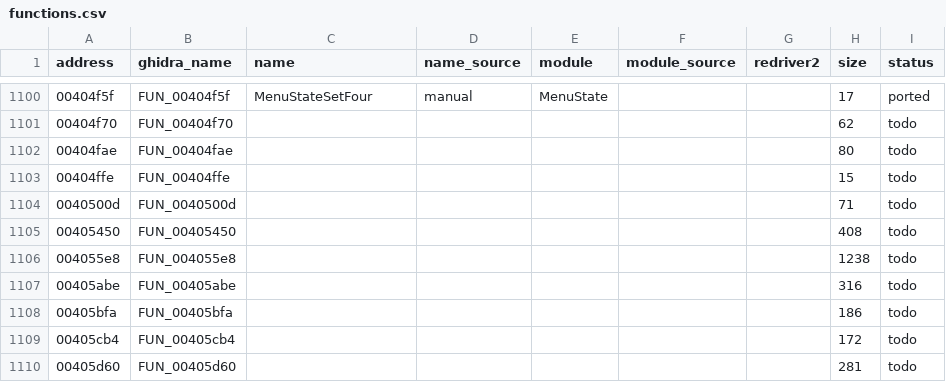
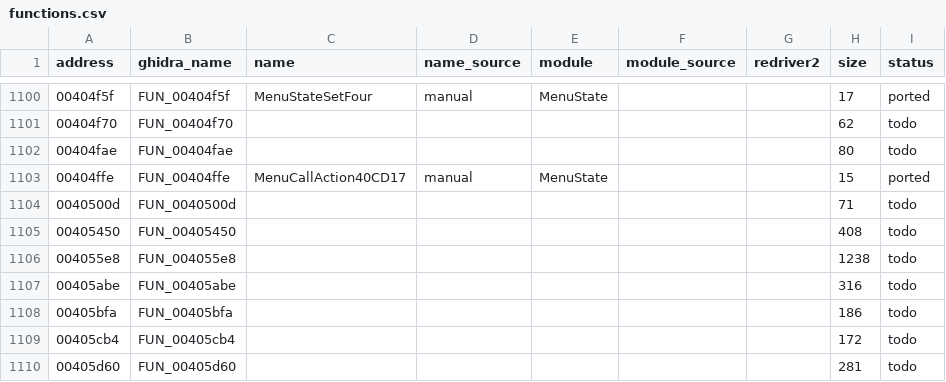
Before and after one commit to r331/driver, a CSV file: docs/functions.csv, drawn as a sheet; only a part is shown, gaps mark what is left out.

Commit message:
v0.16: MenuCallAction40CD17

```diff
--- a/docs/functions.csv
+++ b/docs/functions.csv
@@ -1102,3 +1102,3 @@ address,ghidra_name,name,name_source,module,module_source,redriver2,size,status
 00404fae,FUN_00404fae,,,,,,80,todo
-00404ffe,FUN_00404ffe,,,,,,15,todo
+00404ffe,FUN_00404ffe,MenuCallAction40CD17,manual,MenuState,,,15,ported
 0040500d,FUN_0040500d,,,,,,71,todo
```
Also changed, not shown: 5 other files.
